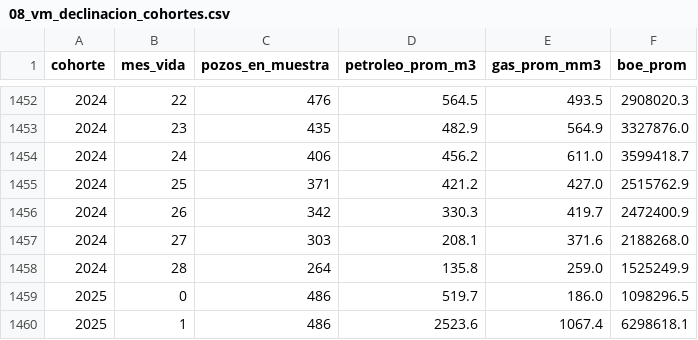
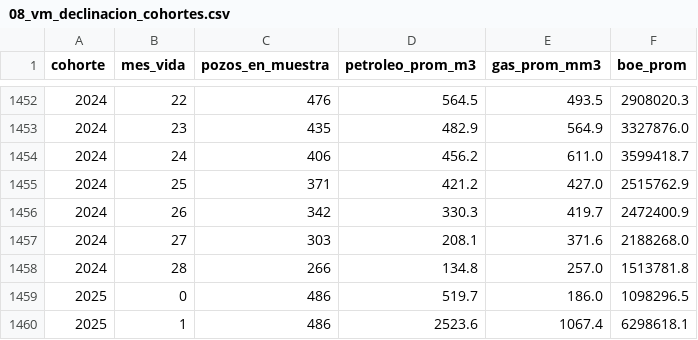
Before and after one commit to chavobutassi/vaca-muerta-analytics, a CSV file: docs/data/08_vm_declinacion_cohortes.csv, drawn as a sheet; only a part is shown, gaps mark what is left out.

```diff
--- a/docs/data/08_vm_declinacion_cohortes.csv
+++ b/docs/data/08_vm_declinacion_cohortes.csv
@@ -1457,3 +1457,3 @@
 2024,27,303,208.1,371.6,2188268.0
-2024,28,264,135.8,259.0,1525249.9
+2024,28,266,134.8,257.0,1513781.8
 2025,0,486,519.7,186.0,1098296.5
```
Also changed, not shown: docs/data/01_vm_produccion_mensual.csv, docs/data/02_vm_por_yacimiento.csv, 3 other files.
